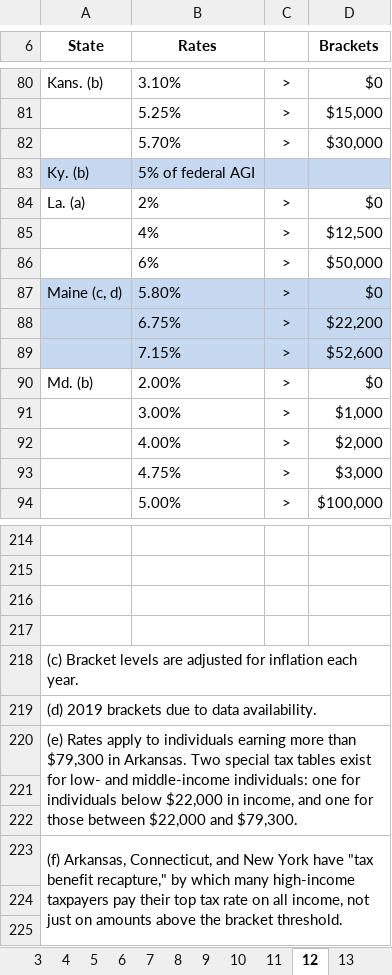
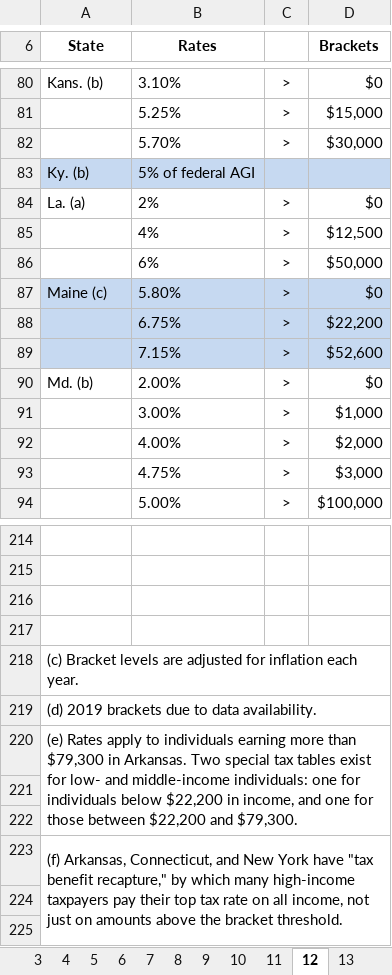
Before and after one commit to TaxFoundation/facts-and-figures-web, an Excel workbook: src/data/facts-and-figures.xlsx, sheet 12, drawn as a sheet; only a part is shown, gaps mark what is left out; values as stored, in another font and other column widths than the file's, no borders; the diff names each change by its address in the sheet, - before the commit and + after, or states it on an @@ line.

```diff
--- a/src/data/facts-and-figures.xlsx (sheet 12)
+++ b/src/data/facts-and-figures.xlsx (sheet 12)
-A87 (State): Maine (c, d)
+A87 (State): Maine (c)
-A220 (State): …individuals below $22,000 in income, and one for those between $22,000 and $79,300.
+A220 (State): …individuals below $22,200 in income, and one for those between $22,200 and $79,300.
```
Also changed, not shown: sheet 27, sheet 9, sheet 37, sheet 26, sheet 11, sheet 21, 1 other file.
